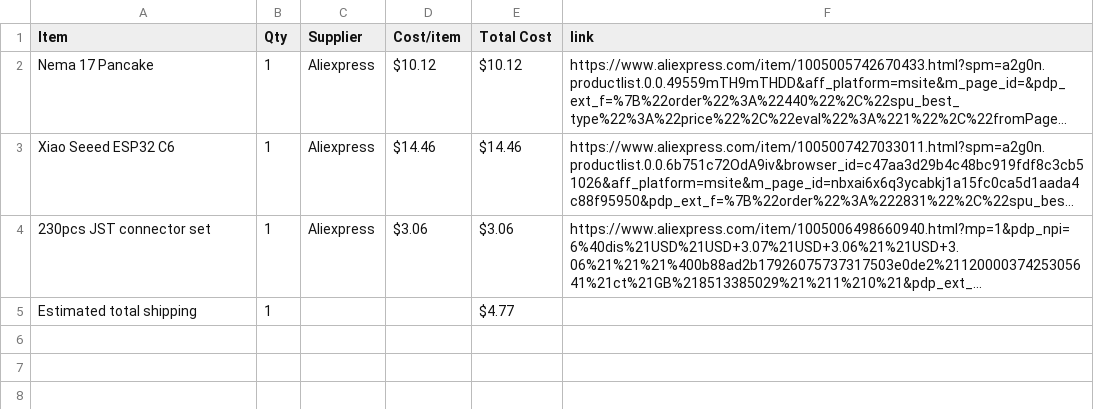
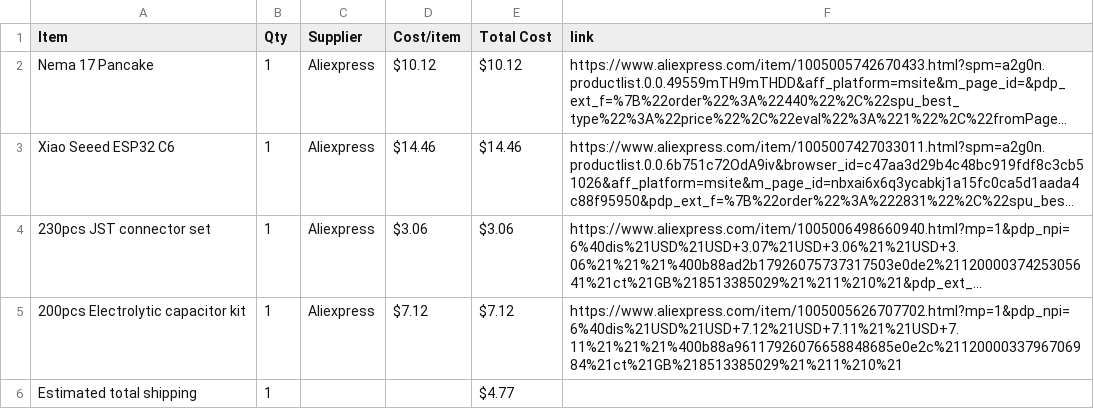
Before and after one commit to gwoolger/Curtain-Opener-PCB, a CSV file: BOM.csv, drawn as a sheet; long unchanged cells end in …; the diff names each change by its address in the sheet, - before the commit and + after, or states it on an @@ line.

Commit message:
Sync Curtain Opener from Half Life

```diff
--- a/BOM.csv
+++ b/BOM.csv
+row 5: 200pcs Electrolytic capacitor kit | 1 | Aliexpress | $7.12 | $7.12 | https://www.aliexpress.com/item/1005005626707702.html?mp=1&pdp_npi=6%40dis%21USD%21USD+7.12%21USD+7.11%21%21USD+7.11%21%21%21%400b88a96117926076658848685e0e2c%2112000033796706984%21ct%21GB%218513385029%21%211%210%21
```
